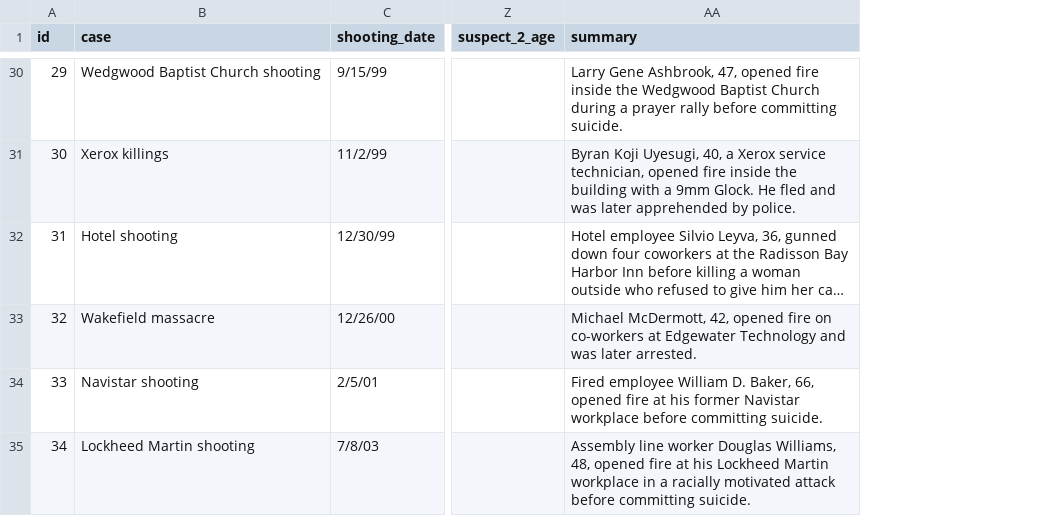
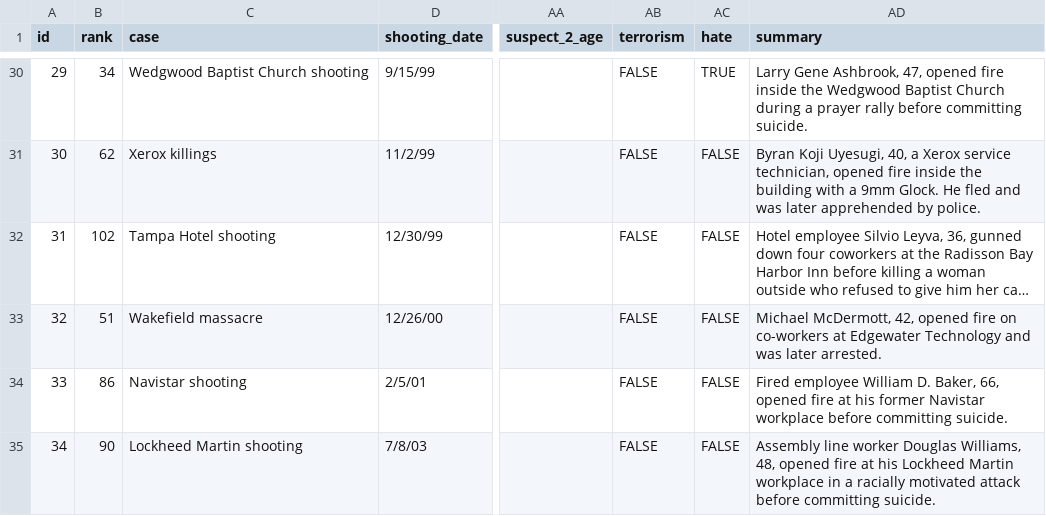
Before and after one commit to Yuriko-Schumacher/mass-shooting, a CSV file: public/data/nyt_merged.csv, drawn as a sheet; only a part is shown, gaps mark what is left out; long unchanged cells end in …; addresses are those after the commit; the diff covers the shown part only; the diff names each change by its address in the sheet, - before the commit and + after, or states it on an @@ line.

```diff
--- a/public/data/nyt_merged.csv
+++ b/public/data/nyt_merged.csv
+column B (rank), rows 30-35: 34 | 62 | 102 | 51 | 86 | 90
+column AB (terrorism), rows 30-35: all FALSE
+column AC (hate), rows 30-35: TRUE | FALSE | FALSE | FALSE | FALSE | FALSE
-C32 (case): Hotel shooting
+C32 (case): Tampa Hotel shooting
```
Also changed, not shown: 12 edited cells elsewhere in this file, 5 other files.
